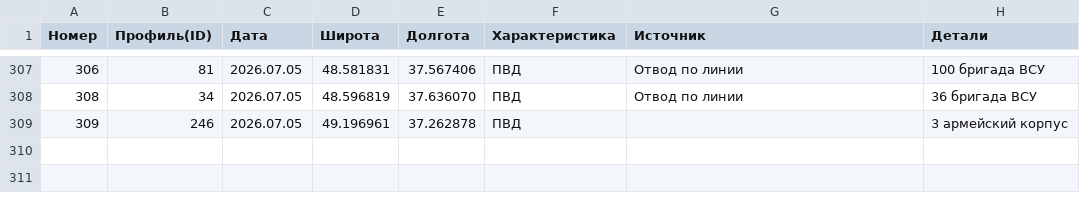
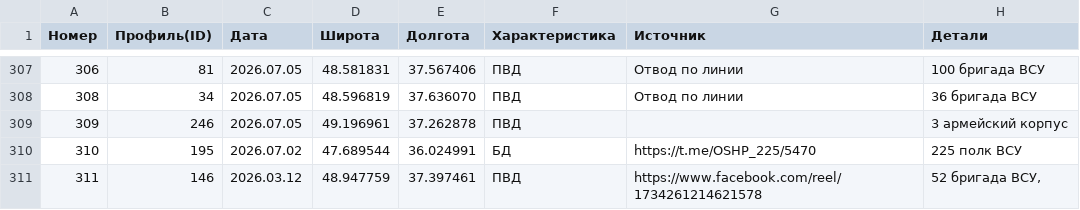
Before and after one commit to creamy-caprice/dataviewer, a CSV file: kml/Geolocations/UnitsUA.csv, drawn as a sheet; only a part is shown, gaps mark what is left out.

Commit message:
Add files via upload

```diff
--- a/kml/Geolocations/UnitsUA.csv
+++ b/kml/Geolocations/UnitsUA.csv
@@ -309 +309,3 @@
 309,246,2026.07.05,49.196961,37.262878,ПВД,,3 армейский корпус
+310,195,2026.07.02,47.689544,36.024991,БД,https://t.me/OSHP_225/5470,225 полк ВСУ
+311,146,2026.03.12,48.947759,37.397461,ПВД,https://www.facebook.com/reel/1734261214621578," 52 бригада ВСУ, "
```
